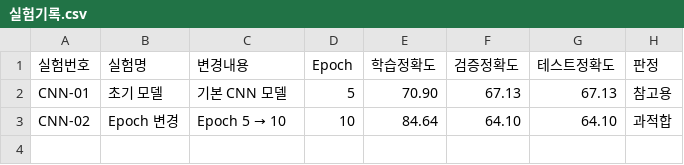
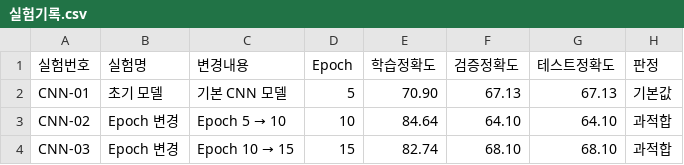
Before and after one commit to Inhamon0108/cifar10-deeplearning-project, a CSV file: 실험기록.csv, drawn as a sheet.

Commit message:
Update 실험기록.csv

```diff
--- a/실험기록.csv
+++ b/실험기록.csv
@@ -1,3 +1,4 @@
 실험번호,실험명,변경내용,Epoch,학습정확도,검증정확도,테스트정확도,판정
-CNN-01,초기 모델,기본 CNN 모델,5,70.90,67.13,67.13,참고용
+CNN-01,초기 모델,기본 CNN 모델,5,70.90,67.13,67.13,기본값
 CNN-02,Epoch 변경,Epoch 5 → 10,10,84.64,64.10,64.10,과적합
+CNN-03,Epoch 변경,Epoch 10 → 15,15,82.74,68.10,68.10,과적합
```
